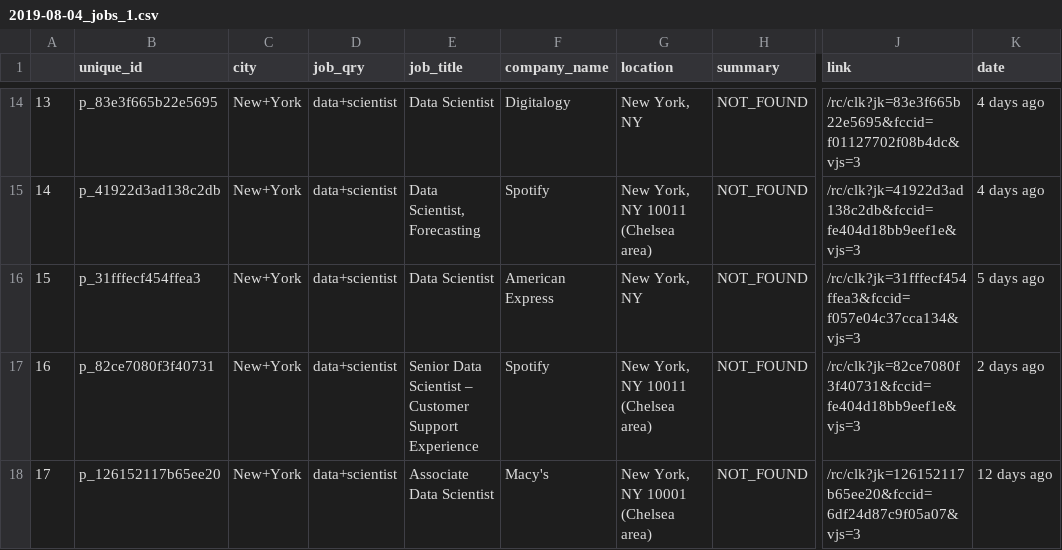
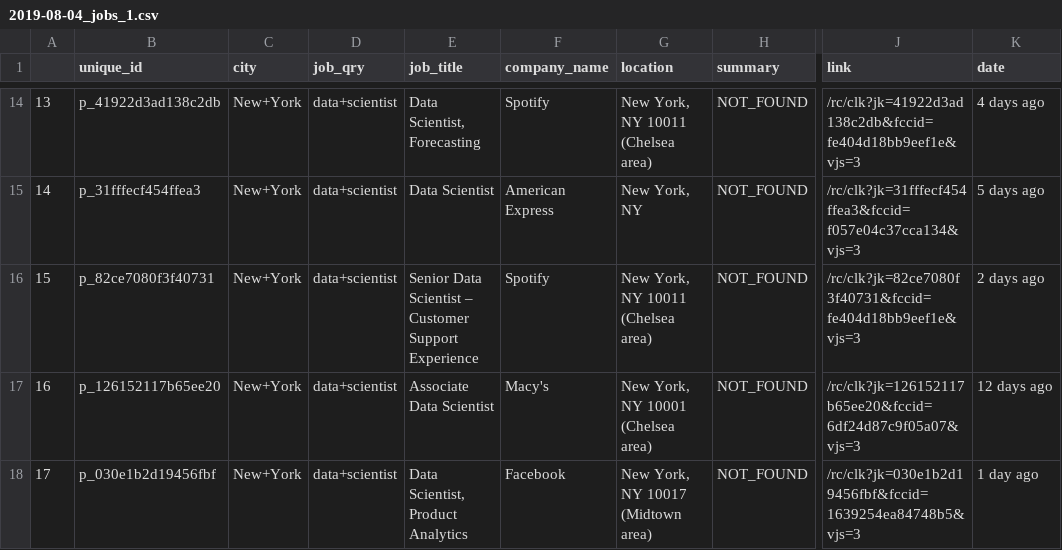
Before and after one commit to yennanliu/web_scraping, a CSV file: output/2019-08-04_jobs_1.csv, drawn as a sheet; only a part is shown, gaps mark what is left out; the diff covers the shown part only; the diff names each change by its address in the sheet, - before the commit and + after, or states it on an @@ line.

```diff
--- a/output/2019-08-04_jobs_1.csv
+++ b/output/2019-08-04_jobs_1.csv
-B14 (unique_id): p_83e3f665b22e5695
+B14 (unique_id): p_41922d3ad138c2db
-E14 (job_title): Data Scientist
+E14 (job_title): Data Scientist, Forecasting
-F14 (company_name): Digitalogy
+F14 (company_name): Spotify
-G14 (location): New York, NY
+G14 (location): New York, NY 10011 (Chelsea area)
-J14 (link): /rc/clk?jk=83e3f665b22e5695&fccid=f01127702f08b4dc&vjs=3
+J14 (link): /rc/clk?jk=41922d3ad138c2db&fccid=fe404d18bb9eef1e&vjs=3
-B15 (unique_id): p_41922d3ad138c2db
+B15 (unique_id): p_31fffecf454ffea3
-E15 (job_title): Data Scientist, Forecasting
+E15 (job_title): Data Scientist
-F15 (company_name): Spotify
+F15 (company_name): American Express
-G15 (location): New York, NY 10011 (Chelsea area)
+G15 (location): New York, NY
-J15 (link): /rc/clk?jk=41922d3ad138c2db&fccid=fe404d18bb9eef1e&vjs=3
+J15 (link): /rc/clk?jk=31fffecf454ffea3&fccid=f057e04c37cca134&vjs=3
-K15 (date): 4 days ago
+K15 (date): 5 days ago
-B16 (unique_id): p_31fffecf454ffea3
+B16 (unique_id): p_82ce7080f3f40731
-E16 (job_title): Data Scientist
+E16 (job_title): Senior Data Scientist – Customer Support Experience
-F16 (company_name): American Express
+F16 (company_name): Spotify
-G16 (location): New York, NY
+G16 (location): New York, NY 10011 (Chelsea area)
-J16 (link): /rc/clk?jk=31fffecf454ffea3&fccid=f057e04c37cca134&vjs=3
+J16 (link): /rc/clk?jk=82ce7080f3f40731&fccid=fe404d18bb9eef1e&vjs=3
-K16 (date): 5 days ago
+K16 (date): 2 days ago
-B17 (unique_id): p_82ce7080f3f40731
+B17 (unique_id): p_126152117b65ee20
-E17 (job_title): Senior Data Scientist – Customer Support Experience
+E17 (job_title): Associate Data Scientist
-F17 (company_name): Spotify
+F17 (company_name): Macy's
-G17 (location): New York, NY 10011 (Chelsea area)
+G17 (location): New York, NY 10001 (Chelsea area)
-J17 (link): /rc/clk?jk=82ce7080f3f40731&fccid=fe404d18bb9eef1e&vjs=3
+J17 (link): /rc/clk?jk=126152117b65ee20&fccid=6df24d87c9f05a07&vjs=3
-K17 (date): 2 days ago
+K17 (date): 12 days ago
-B18 (unique_id): p_126152117b65ee20
+B18 (unique_id): p_030e1b2d19456fbf
-E18 (job_title): Associate Data Scientist
+E18 (job_title): Data Scientist, Product Analytics
-F18 (company_name): Macy's
+F18 (company_name): Facebook
-G18 (location): New York, NY 10001 (Chelsea area)
+G18 (location): New York, NY 10017 (Midtown area)
-J18 (link): /rc/clk?jk=126152117b65ee20&fccid=6df24d87c9f05a07&vjs=3
+J18 (link): /rc/clk?jk=030e1b2d19456fbf&fccid=1639254ea84748b5&vjs=3
-K18 (date): 12 days ago
+K18 (date): 1 day ago
```
Also changed, not shown: 67 edited cells elsewhere in this file.
